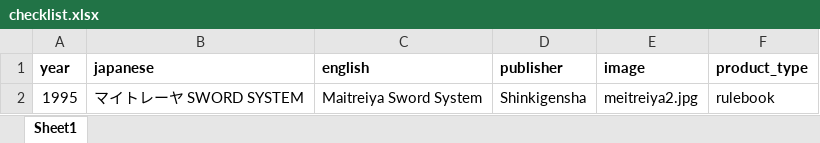
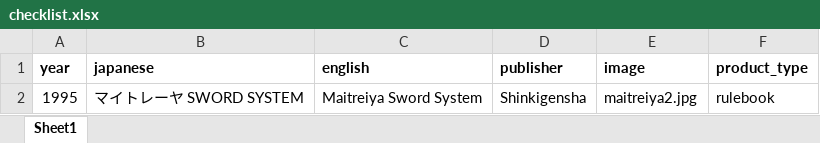
Before and after one commit to weatherspud/japanese-collectors-list, an Excel workbook: maitreiya/checklist.xlsx, sheet Sheet1, drawn as a sheet; values as stored, in another font and other column widths than the file's, no borders; the diff names each change by its address in the sheet, - before the commit and + after, or states it on an @@ line.

Commit message:
fix image

```diff
--- a/maitreiya/checklist.xlsx (sheet Sheet1)
+++ b/maitreiya/checklist.xlsx (sheet Sheet1)
-E2 (image): meitreiya2.jpg
+E2 (image): maitreiya2.jpg
```
Also changed, not shown: 2 other files.
